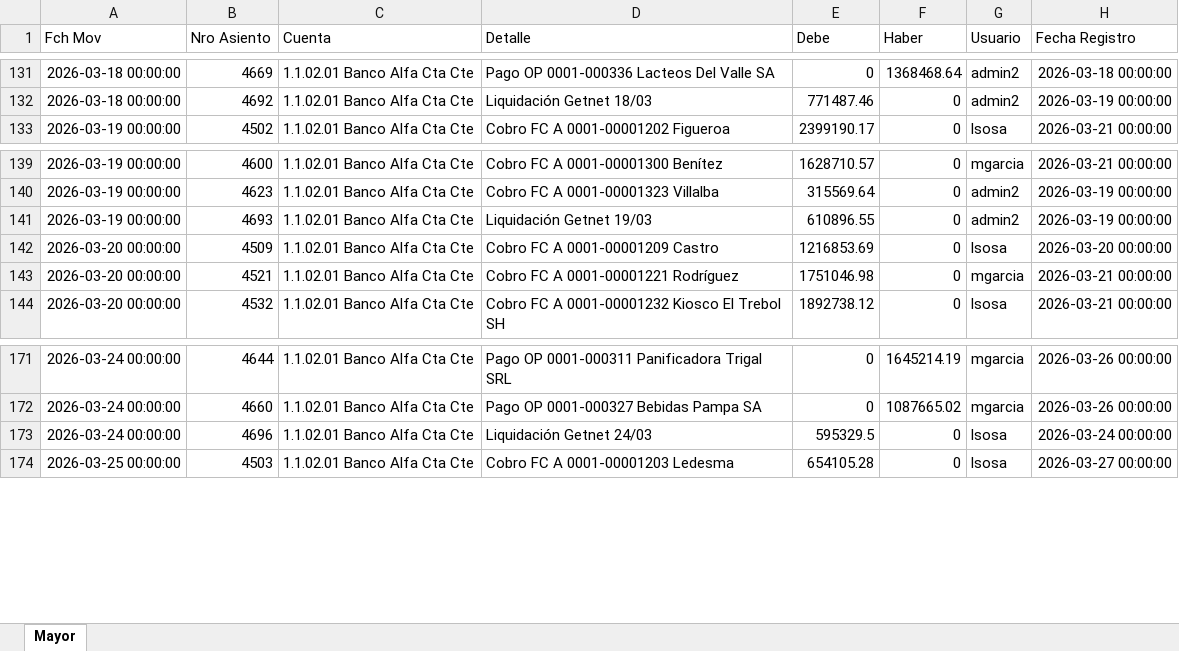
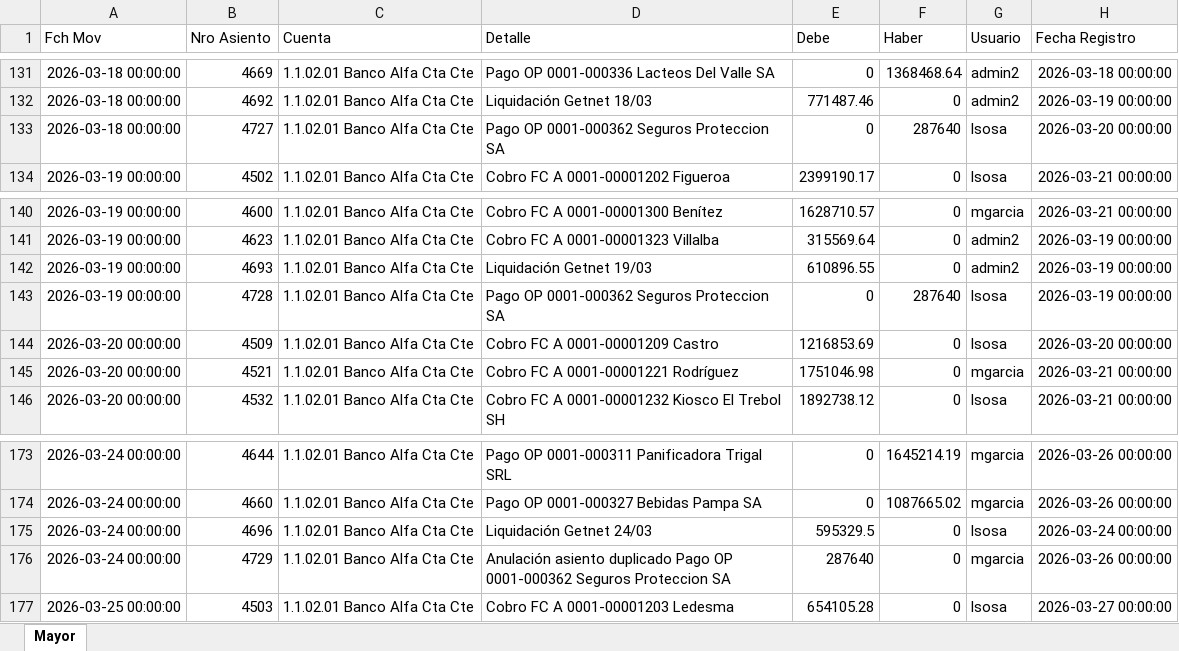
Before and after one commit to ClaudioCGG/conciliacion-bancaria-ia, an Excel workbook: data/raw/mayor_bancos_202603.xlsx, sheet Mayor, drawn as a sheet; only a part is shown, gaps mark what is left out; values as stored, in another font and other column widths than the file's, no borders; the diff names each change by its address in the sheet, - before the commit and + after, or states it on an @@ line.

```diff
--- a/data/raw/mayor_bancos_202603.xlsx (sheet Mayor)
+++ b/data/raw/mayor_bancos_202603.xlsx (sheet Mayor)
+row 133: 2026-03-18 00:00:00 | 4727 | 1.1.02.01 Banco Alfa Cta Cte | Pago OP 0001-000362 Seguros Proteccion SA | 0 | 287640 | lsosa | 2026-03-20 00:00:00
+row 143: 2026-03-19 00:00:00 | 4728 | 1.1.02.01 Banco Alfa Cta Cte | Pago OP 0001-000362 Seguros Proteccion SA | 0 | 287640 | lsosa | 2026-03-19 00:00:00
+row 176: 2026-03-24 00:00:00 | 4729 | 1.1.02.01 Banco Alfa Cta Cte | Anulación asiento duplicado Pago OP 0001-000362 Seguros Proteccion SA | 287640 | 0 | mgarcia | 2026-03-26 00:00:00
```
Also changed, not shown: data/raw/banco_alfa_202603.xlsx, data/raw/banco_beta_202603.xlsx, 13 other files.
